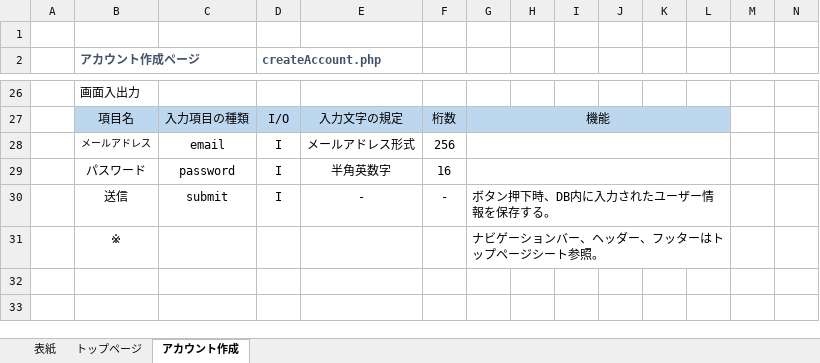
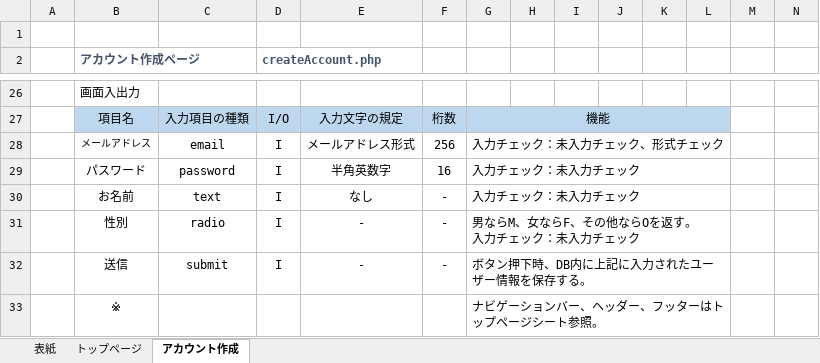
Before and after one commit to sss-sr2021/GUYS, an Excel workbook: 提出物/詳細設計書【編集：伊藤明洋】.xlsx, sheet アカウント作成, drawn as a sheet; only a part is shown, gaps mark what is left out; values as stored, in another font and other column widths than the file's, no borders; charts and pictures not drawn; addresses are those after the commit; ↵ is a line break in a cell; the diff names each change by its address in the sheet, - before the commit and + after, or states it on an @@ line.

Commit message:
本当の本当にアカウント作成完成

```diff
--- a/提出物/詳細設計書【編集：伊藤明洋】.xlsx (sheet アカウント作成)
+++ b/提出物/詳細設計書【編集：伊藤明洋】.xlsx (sheet アカウント作成)
-G28: (empty)
+G28: 入力チェック：未入力チェック、形式チェック
-G29: (empty)
+G29: 入力チェック：未入力チェック
+row 30:  | お名前 | text | I | なし | - | 入力チェック：未入力チェック
+row 31:  | 性別 | radio | I | - | - | 男ならM、女ならF、その他ならOを返す。 ↵ 入力チェック：未入力チェック
-G32: ボタン押下時、DB内に入力されたユーザー情報を保存する。
+G32: ボタン押下時、DB内に上記に入力されたユーザー情報を保存する。
```
Also changed, not shown: charts or pictures.
